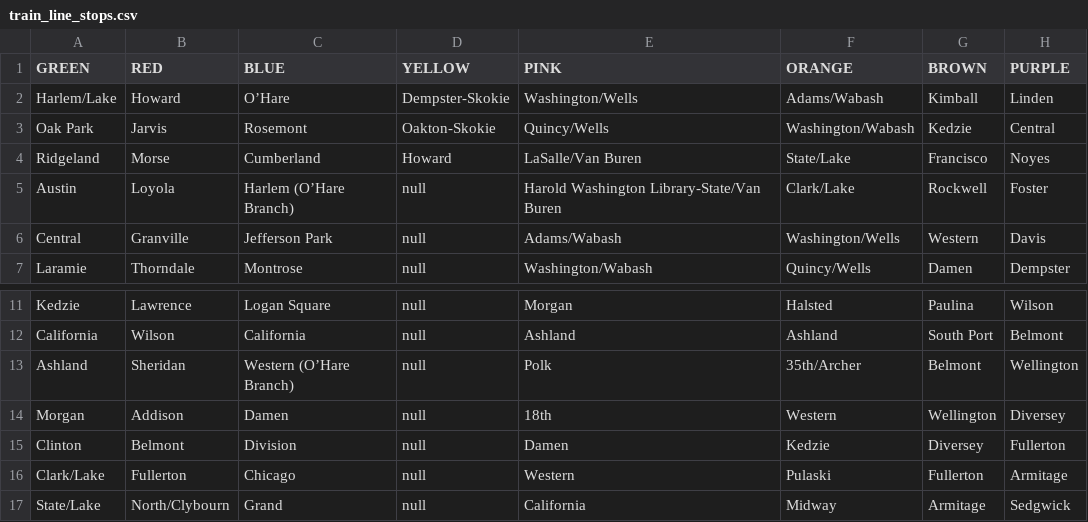
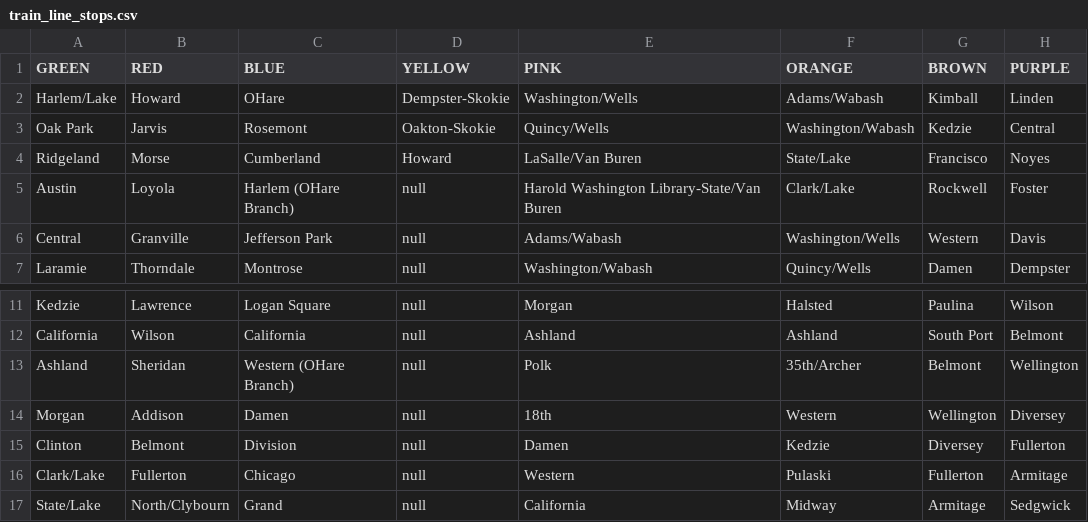
Before and after one commit to ddpalacios/Android-Live-Tracker, a CSV file: app/src/main/res/raw/train_line_stops.csv, drawn as a sheet; only a part is shown, gaps mark what is left out.

```diff
--- a/app/src/main/res/raw/train_line_stops.csv
+++ b/app/src/main/res/raw/train_line_stops.csv
@@ -1,6 +1,6 @@
 GREEN,RED,BLUE,YELLOW,PINK,ORANGE,BROWN,PURPLE
-Harlem/Lake,Howard,O’Hare,Dempster-Skokie,Washington/Wells,Adams/Wabash,Kimball,Linden
+Harlem/Lake,Howard,OHare,Dempster-Skokie,Washington/Wells,Adams/Wabash,Kimball,Linden
 Oak Park,Jarvis,Rosemont,Oakton-Skokie,Quincy/Wells,Washington/Wabash,Kedzie,Central
 Ridgeland,Morse,Cumberland,Howard,LaSalle/Van Buren,State/Lake,Francisco,Noyes
-Austin,Loyola,Harlem (O’Hare Branch),null,Harold Washington Library-State/Van Buren,Clark/Lake,Rockwell,Foster
+Austin,Loyola,Harlem (OHare Branch),null,Harold Washington Library-State/Van Buren,Clark/Lake,Rockwell,Foster
 Central,Granville,Jefferson Park,null,Adams/Wabash,Washington/Wells,Western,Davis
@@ -12,3 +12,3 @@ Kedzie,Lawrence,Logan Square,null,Morgan,Halsted,Paulina,Wilson
 California,Wilson,California,null,Ashland,Ashland,South Port,Belmont
-Ashland,Sheridan,Western (O’Hare Branch),null,Polk,35th/Archer,Belmont,Wellington
+Ashland,Sheridan,Western (OHare Branch),null,Polk,35th/Archer,Belmont,Wellington
 Morgan,Addison,Damen,null,18th,Western,Wellington,Diversey
```
Also changed, not shown: app/src/main/res/raw/train_stations.csv, 4 other files.
